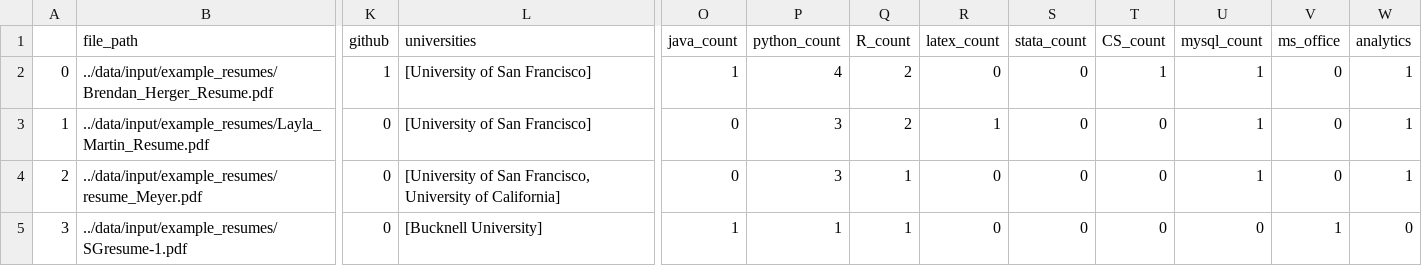
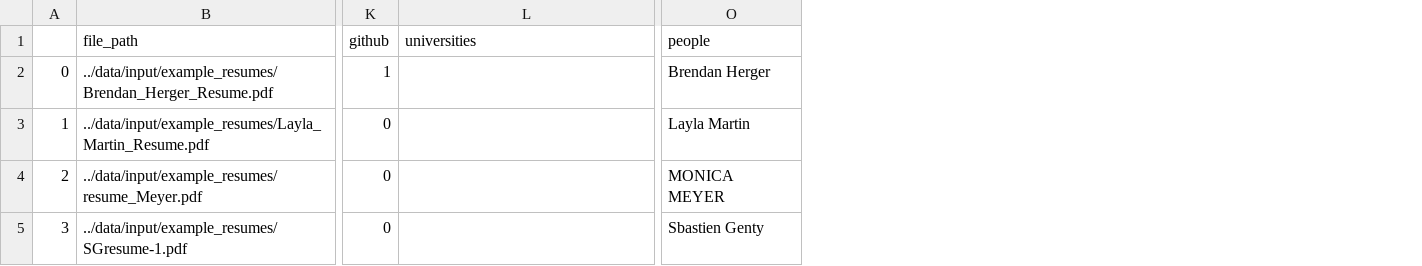
Before and after one commit to bjherger/ResumeParser, a CSV file: data/output/resumes_output.csv, drawn as a sheet; only a part is shown, gaps mark what is left out; removed rows and columns are numbered as before the commit, all else as after; the diff names each change by its address in the sheet, - before the commit and + after, or states it on an @@ line.

```diff
--- a/data/output/resumes_output.csv
+++ b/data/output/resumes_output.csv
-column O (java_count), rows 2-5: 1 | 0 | 0 | 1
-column P (python_count), rows 2-5: 4 | 3 | 3 | 1
-column Q (R_count), rows 2-5: 2 | 2 | 1 | 1
-column R (latex_count), rows 2-5: 0 | 1 | 0 | 0
-column S (stata_count), rows 2-5: all 0
-column T (CS_count), rows 2-5: 1 | 0 | 0 | 0
-column U (mysql_count), rows 2-5: 1 | 1 | 1 | 0
-column V (ms_office), rows 2-5: 0 | 0 | 0 | 1
-column W (analytics), rows 2-5: 1 | 1 | 1 | 0
+column O (people), rows 2-5: Brendan Herger | Layla Martin | MONICA MEYER | Sbastien Genty
-L2:L3 (universities): [University of San Francisco]
+L2:L3 (universities): (empty)
-L4 (universities): [University of San Francisco, University of California]
+L4 (universities): (empty)
-L5 (universities): [Bucknell University]
+L5 (universities): (empty)
```
Also changed, not shown: 1 other file.
